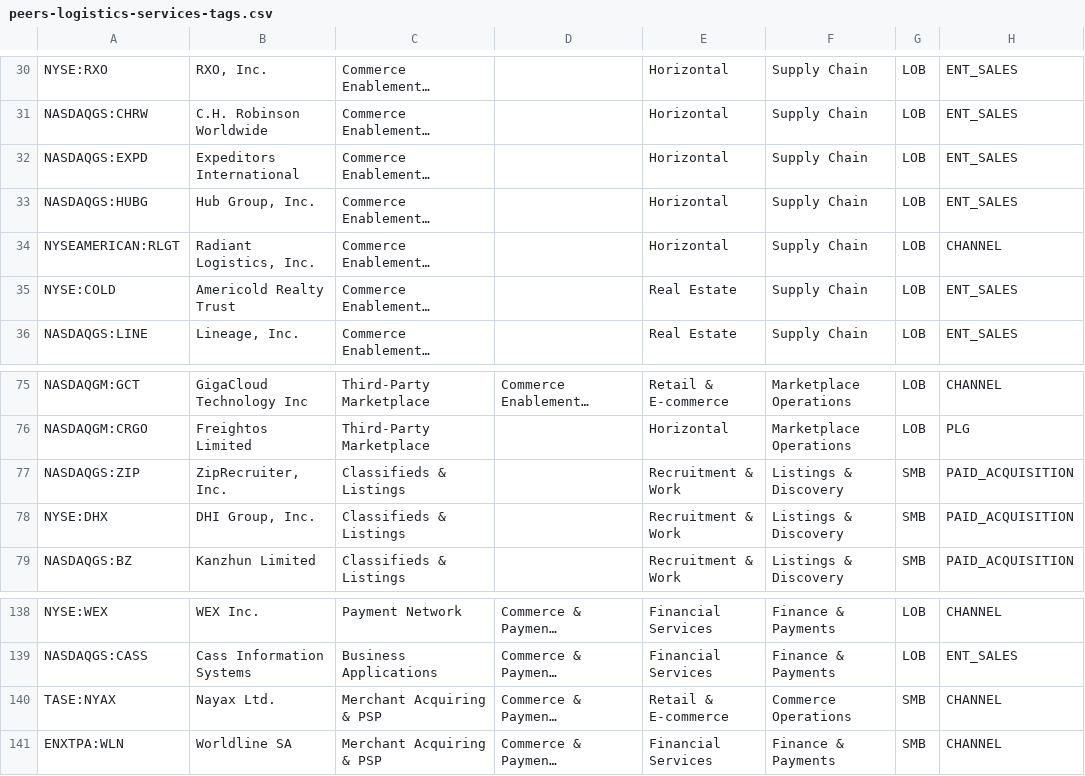
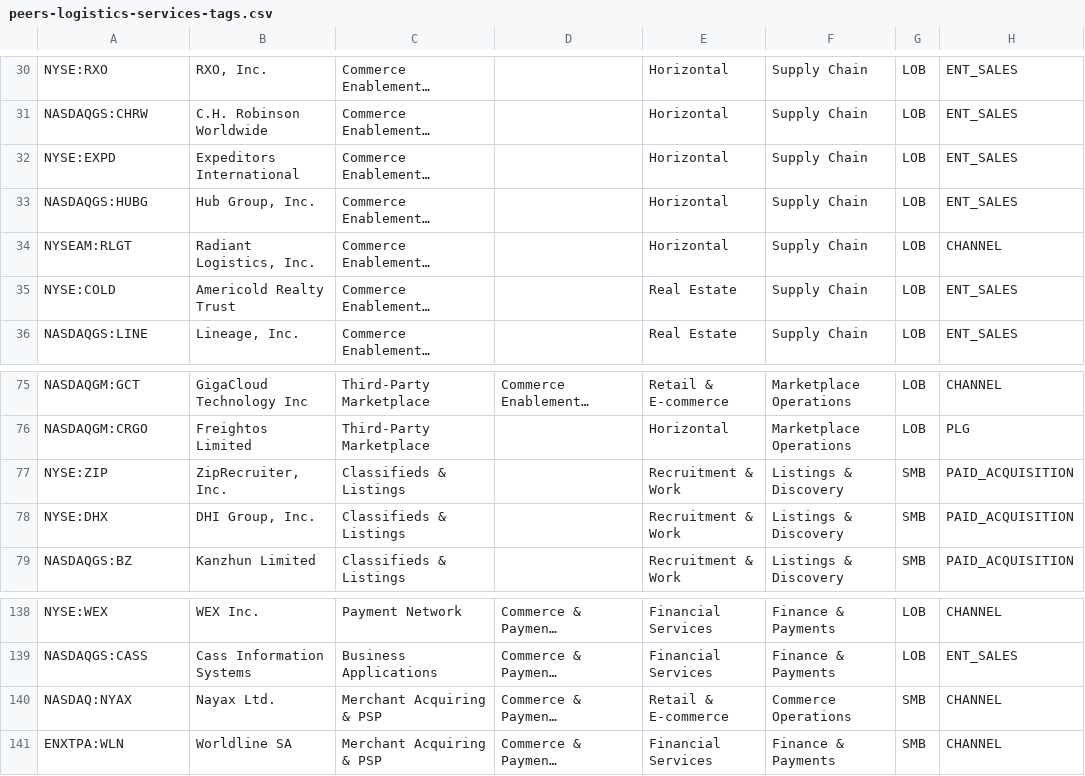
Before and after one commit to DaniilRybak-code/fairway-valuation, a CSV file: data/peers-logistics-services-tags.csv, drawn as a sheet; only a part is shown, gaps mark what is left out; long unchanged cells end in …; the diff names each change by its address in the sheet, - before the commit and + after, or states it on an @@ line.

```diff
--- a/data/peers-logistics-services-tags.csv
+++ b/data/peers-logistics-services-tags.csv
-A32: NASDAQGS:EXPD
+A32: NYSE:EXPD
-A34: NYSEAMERICAN:RLGT
+A34: NYSEAM:RLGT
-A77: NASDAQGS:ZIP
+A77: NYSE:ZIP
-A140: TASE:NYAX
+A140: NASDAQ:NYAX
```
Also changed, not shown: data/gmv-disclosures.csv, data/peers-lending.csv, 13 other files.
